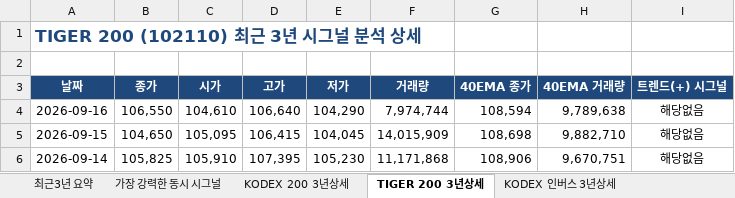
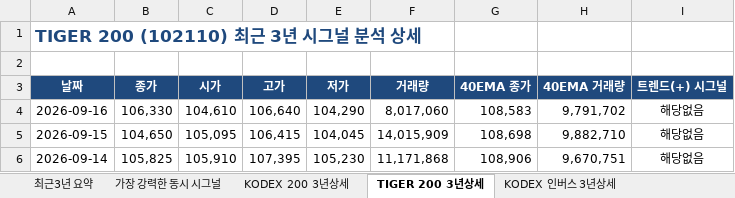
Before and after one commit to pianbird/market-signal, an Excel workbook: ETF_8종_최근3년_트렌드시그널_분석.xlsx, sheet TIGER 200 3년상세, drawn as a sheet; only a part is shown; values as stored, in another font and other column widths than the file's, no borders; the diff names each change by its address in the sheet, - before the commit and + after, or states it on an @@ line.

```diff
--- a/ETF_8종_최근3년_트렌드시그널_분석.xlsx (sheet TIGER 200 3년상세)
+++ b/ETF_8종_최근3년_트렌드시그널_분석.xlsx (sheet TIGER 200 3년상세)
-B4 (종가): 106,550
+B4 (종가): 106,330
-F4 (거래량): 7,974,744
+F4 (거래량): 8,017,060
-G4 (40EMA 종가): 108,594
+G4 (40EMA 종가): 108,583
-H4 (40EMA 거래량): 9,789,638
+H4 (40EMA 거래량): 9,791,702
```
Also changed, not shown: sheet TIGER 코스닥150 3년상세, sheet KODEX 코스닥150 3년상세, sheet KODEX 200 3년상세, sheet TIGER 코스닥150선물인버스 3년상세, sheet TIGER 인버스 3년상세, sheet KODEX 인버스 3년상세, 1 more sheet, 1 other file.
